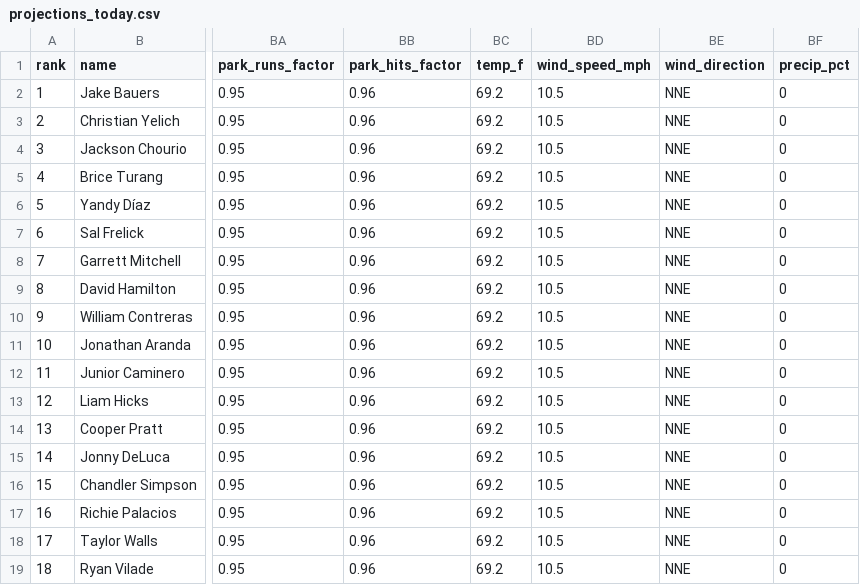
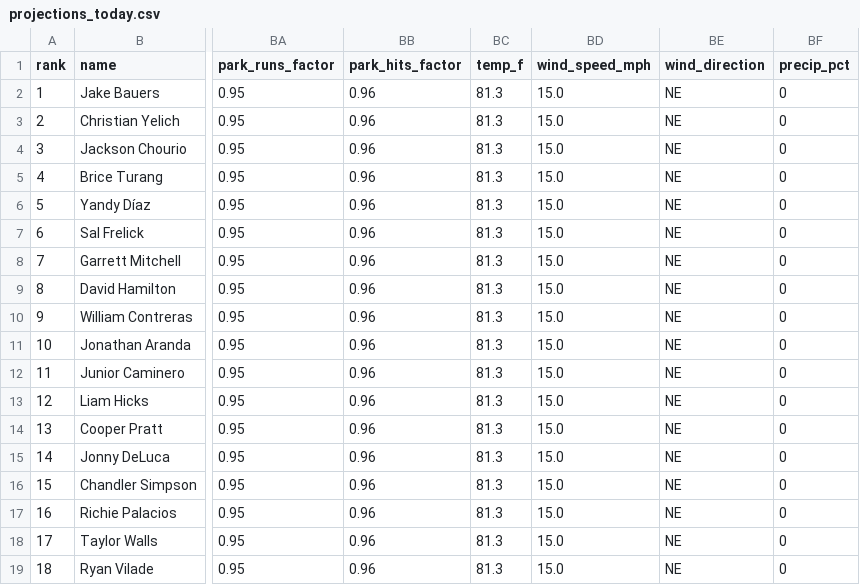
Before and after one commit to macassvic-cmd/mlb-fantasy, a CSV file: output/projections_today.csv, drawn as a sheet; only a part is shown, gaps mark what is left out; the diff names each change by its address in the sheet, - before the commit and + after, or states it on an @@ line.

```diff
--- a/output/projections_today.csv
+++ b/output/projections_today.csv
-BC2:BC19 (temp_f): 69.2
+BC2:BC19 (temp_f): 81.3
-BD2:BD19 (wind_speed_mph): 10.5
+BD2:BD19 (wind_speed_mph): 15.0
-BE2:BE19 (wind_direction): NNE
+BE2:BE19 (wind_direction): NE
```
Also changed, not shown: 5 other files.
